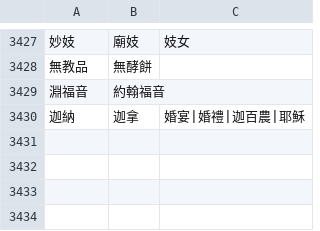
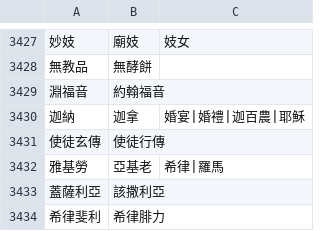
Before and after one commit to Enoooch0921/Srt-Christian-vocabulary-replacement, a CSV file: keywords.csv, drawn as a sheet; only a part is shown, gaps mark what is left out; the diff names each change by its address in the sheet, - before the commit and + after, or states it on an @@ line.

Commit message:
Update keywords.csv

```diff
--- a/keywords.csv
+++ b/keywords.csv
+row 3431: 使徒玄傳 | 使徒行傳
+row 3432: 雅基勞 | 亞基老 | 希律|羅馬
+row 3433: 蓋薩利亞 | 該撒利亞
+row 3434: 希律斐利 | 希律腓力
```
